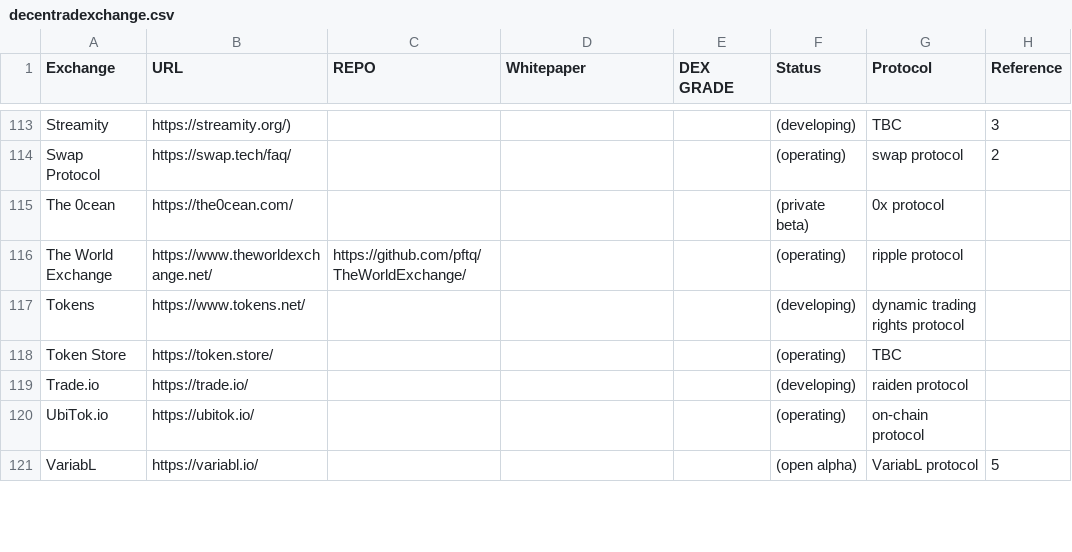
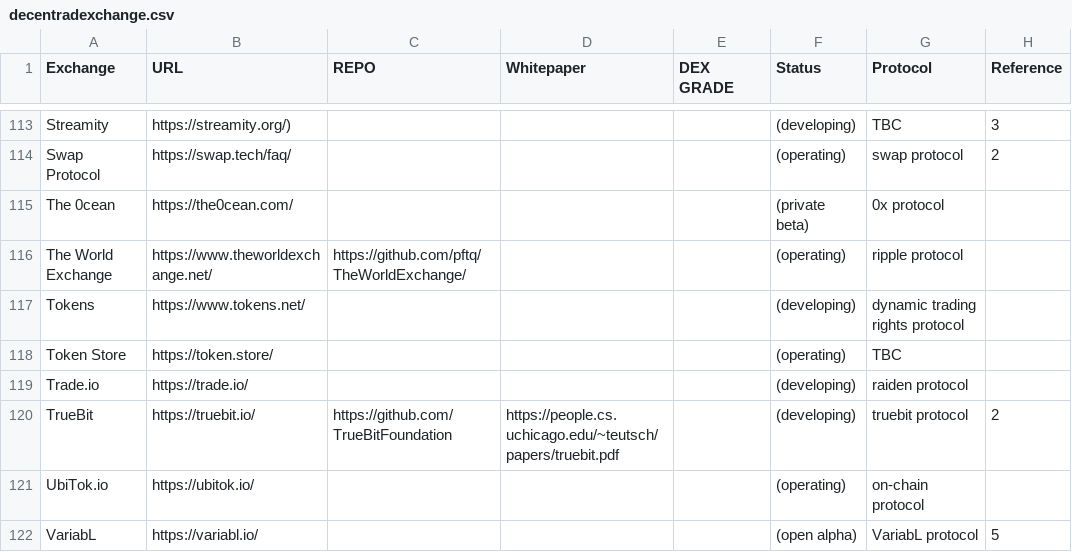
Before and after one commit to eliooses/BTCards, a CSV file: decentradexchange.csv, drawn as a sheet; only a part is shown, gaps mark what is left out; the diff names each change by its address in the sheet, - before the commit and + after, or states it on an @@ line.

Commit message:
TrueBit added

```diff
--- a/decentradexchange.csv
+++ b/decentradexchange.csv
+row 120: TrueBit | https://truebit.io/ | https://github.com/TrueBitFoundation | https://people.cs.uchicago.edu/~teutsch/papers/truebit.pdf |  | (developing) | truebit protocol | 2
```
Also changed, not shown: 1 other file.
